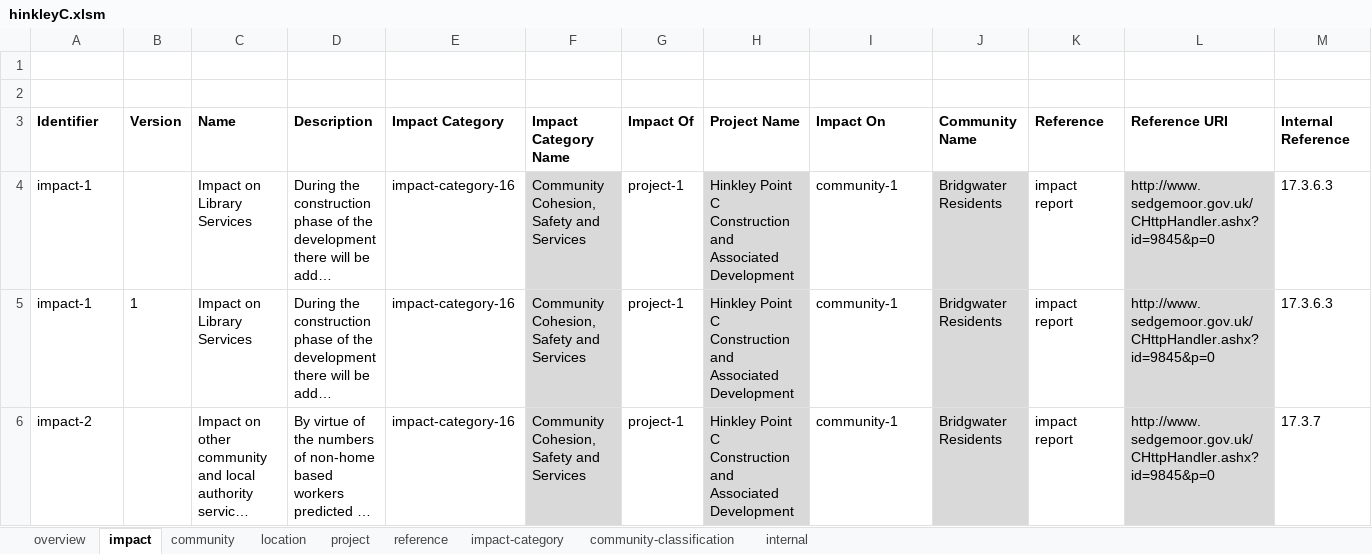
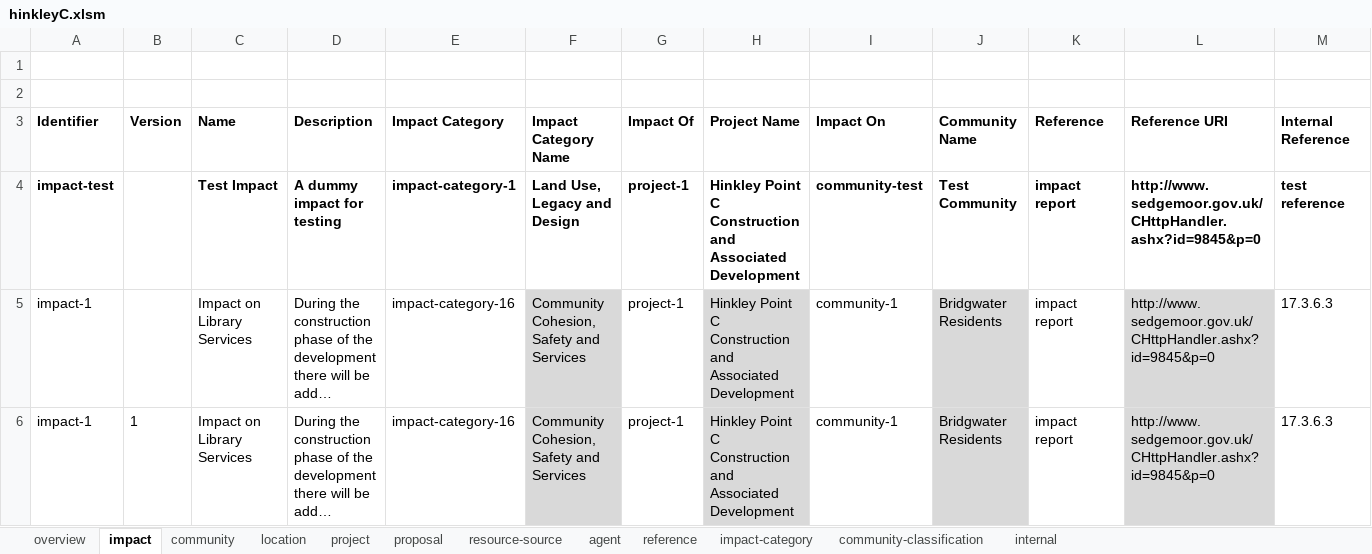
Before and after one commit to epimorphics/sedgemoor-data, an Excel workbook: data/hinkleyC.xlsm, sheet impact, drawn as a sheet; only a part is shown; the shorter side is filled out with more unchanged rows; long unchanged cells end in …; values as stored, in another font and other column widths than the file's, no borders; charts and pictures not drawn; the diff names each change by its address in the sheet, - before the commit and + after, or states it on an @@ line.

```diff
--- a/data/hinkleyC.xlsm (sheet impact)
+++ b/data/hinkleyC.xlsm (sheet impact)
+sheet tab: proposal
+sheet tab: resource-source
+sheet tab: agent
+row 4: impact-test |  | Test Impact | A dummy impact for testing | impact-category-1 | Land Use, Legacy and Design | project-1 | Hinkley Point C Construction and Associated Development | community-test | Test Community | impact report | http://www.sedgemoor.gov.uk/CHttpHandler.ashx?id=9845&p=0 | test reference
```
Also changed, not shown: sheet project, sheet internal, sheet community, sheet location, sheet reference, charts or pictures, 6 other files.
